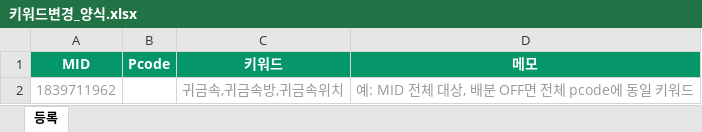
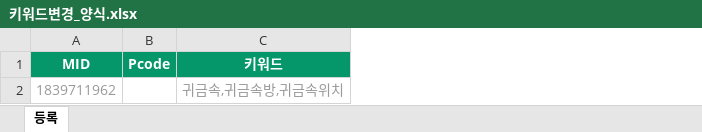
Before and after one commit to higherad/KimPro, an Excel workbook: 양식/키워드변경_양식.xlsx, sheet 등록, drawn as a sheet; values as stored, in another font and other column widths than the file's, no borders; the diff names each change by its address in the sheet, - before the commit and + after, or states it on an @@ line.

```diff
--- a/양식/키워드변경_양식.xlsx (sheet 등록)
+++ b/양식/키워드변경_양식.xlsx (sheet 등록)
-column D (메모), row 2: 예: MID 전체 대상, 배분 OFF면 전체 pcode에 동일 키워드
```
Also changed, not shown: 1 other file.
